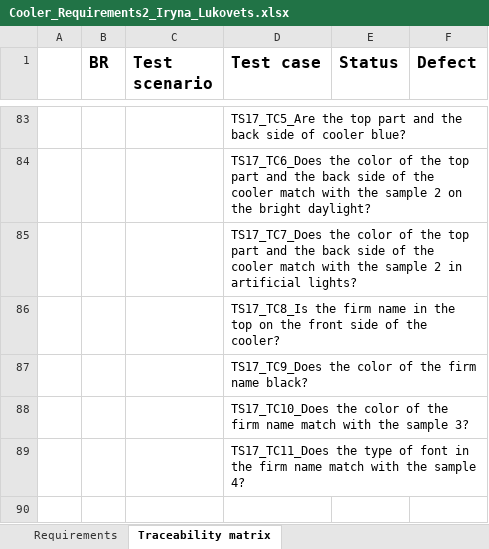
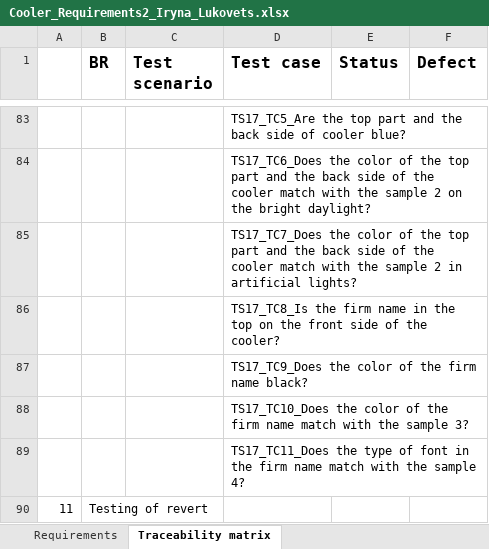
Before and after one commit to Lukovets/Manual-Testing, an Excel workbook: Lesson2/Cooler_Requirements2_Iryna_Lukovets.xlsx, sheet Traceability matrix, drawn as a sheet; only a part is shown, gaps mark what is left out; values as stored, in another font and other column widths than the file's, no borders; the diff names each change by its address in the sheet, - before the commit and + after, or states it on an @@ line.

Commit message:
test

```diff
--- a/Lesson2/Cooler_Requirements2_Iryna_Lukovets.xlsx (sheet Traceability matrix)
+++ b/Lesson2/Cooler_Requirements2_Iryna_Lukovets.xlsx (sheet Traceability matrix)
+row 90: 11 | Testing of revert
```
Also changed, not shown: 2 other files.
